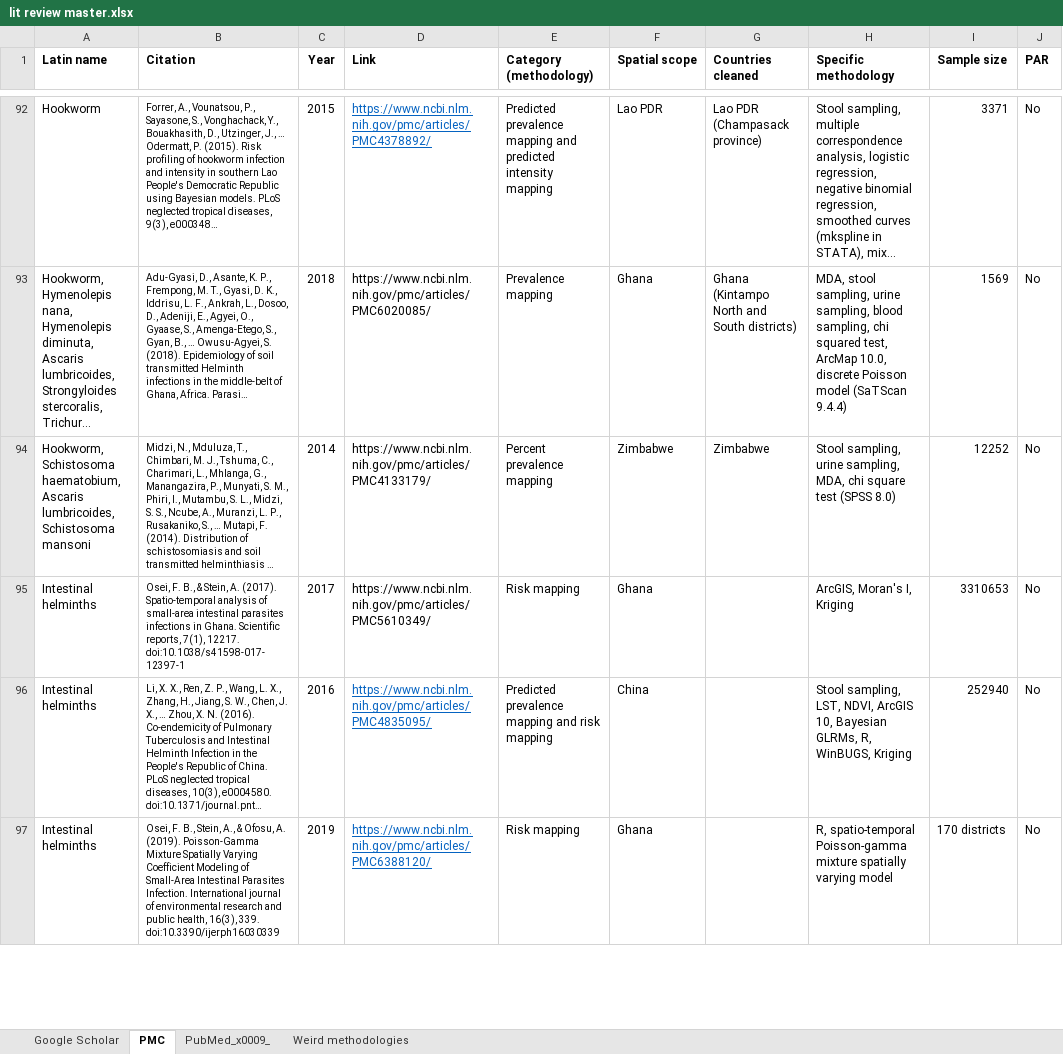
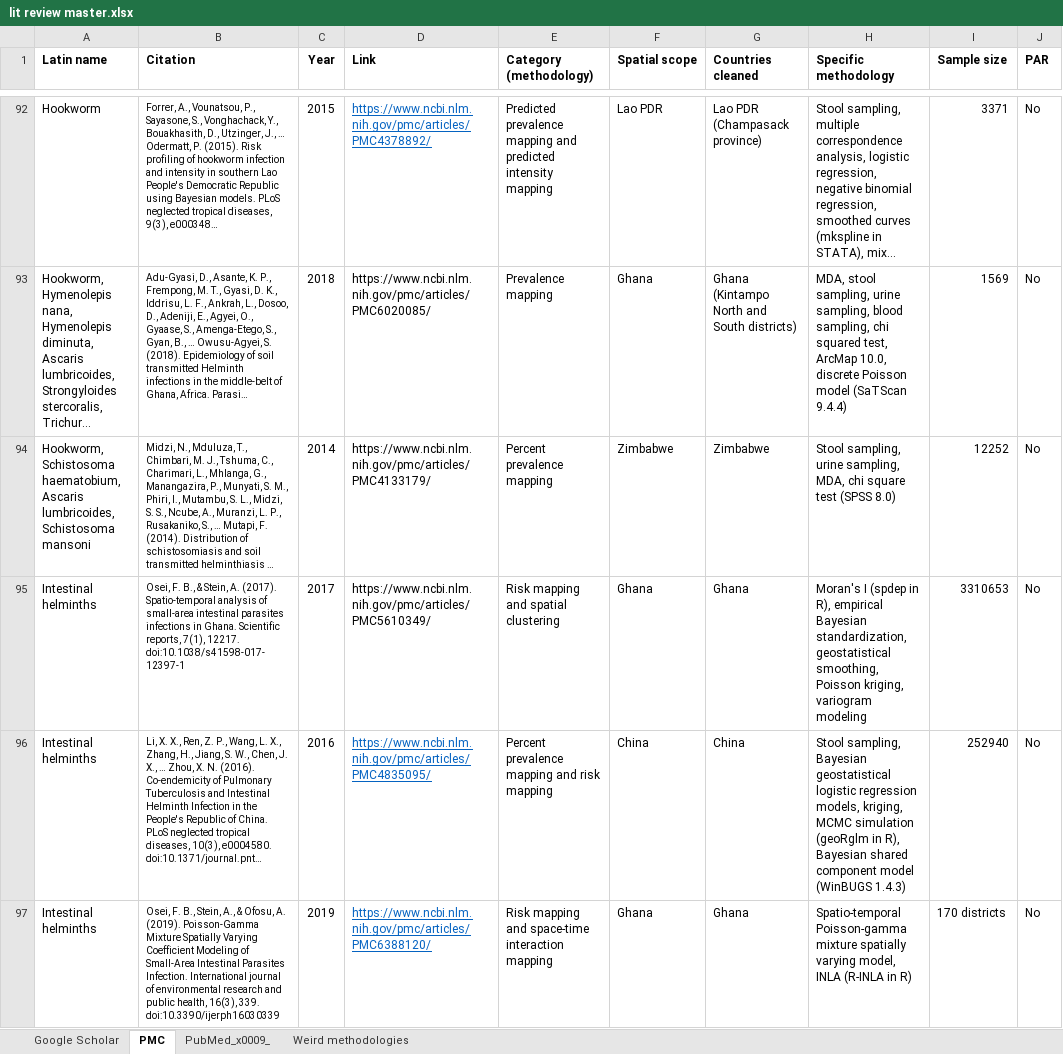
Before and after one commit to katieschluth/humanhelminths, an Excel workbook: lit review master.xlsx, sheet PMC, drawn as a sheet; only a part is shown, gaps mark what is left out; long unchanged cells end in …; values as stored, in another font and other column widths than the file's, no borders; the diff covers the shown part only; the diff names each change by its address in the sheet, - before the commit and + after, or states it on an @@ line.

```diff
--- a/lit review master.xlsx (sheet PMC)
+++ b/lit review master.xlsx (sheet PMC)
-E95 (Category (methodology)): Risk mapping
+E95 (Category (methodology)): Risk mapping and spatial clustering
-G95 (Countries cleaned): (empty)
+G95 (Countries cleaned): Ghana
-H95 (Specific methodology): ArcGIS, Moran's I, Kriging
+H95 (Specific methodology): Moran's I (spdep in R), empirical Bayesian standardization, geostatistical smoothing, Poisson kriging, variogram modeling
-E96 (Category (methodology)): Predicted prevalence mapping and risk mapping
+E96 (Category (methodology)): Percent prevalence mapping and risk mapping
-G96 (Countries cleaned): (empty)
+G96 (Countries cleaned): China
-H96 (Specific methodology): Stool sampling, LST, NDVI, ArcGIS 10, Bayesian GLRMs, R, WinBUGS, Kriging
+H96 (Specific methodology): Stool sampling, Bayesian geostatistical logistic regression models, kriging, MCMC simulation (geoRglm in R), Bayesian shared component model (WinBUGS 1.4.3)
-E97 (Category (methodology)): Risk mapping
+E97 (Category (methodology)): Risk mapping and space-time interaction mapping
-G97 (Countries cleaned): (empty)
+G97 (Countries cleaned): Ghana
-H97 (Specific methodology): R, spatio-temporal Poisson-gamma mixture spatially varying model
+H97 (Specific methodology): Spatio-temporal Poisson-gamma mixture spatially varying model, INLA (R-INLA in R)
```
Also changed, not shown: 2 removed rows, 283 edited cells and cell formats elsewhere in this sheet, sheet Weird methodologies.
